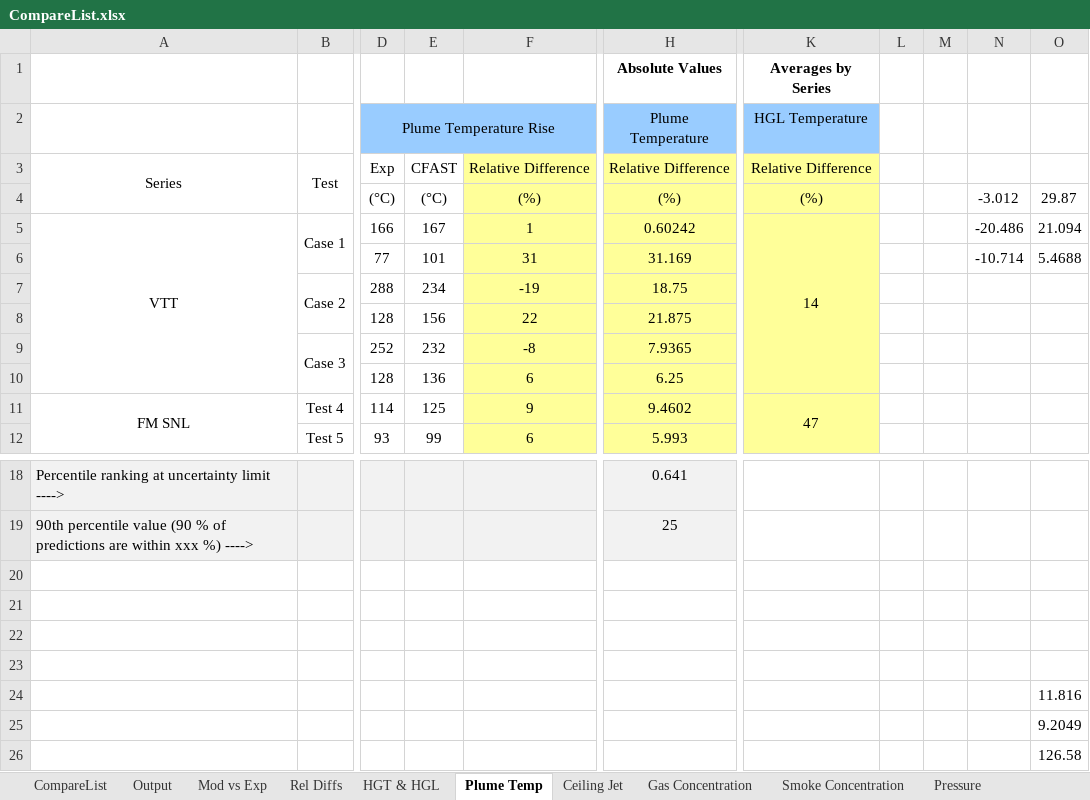
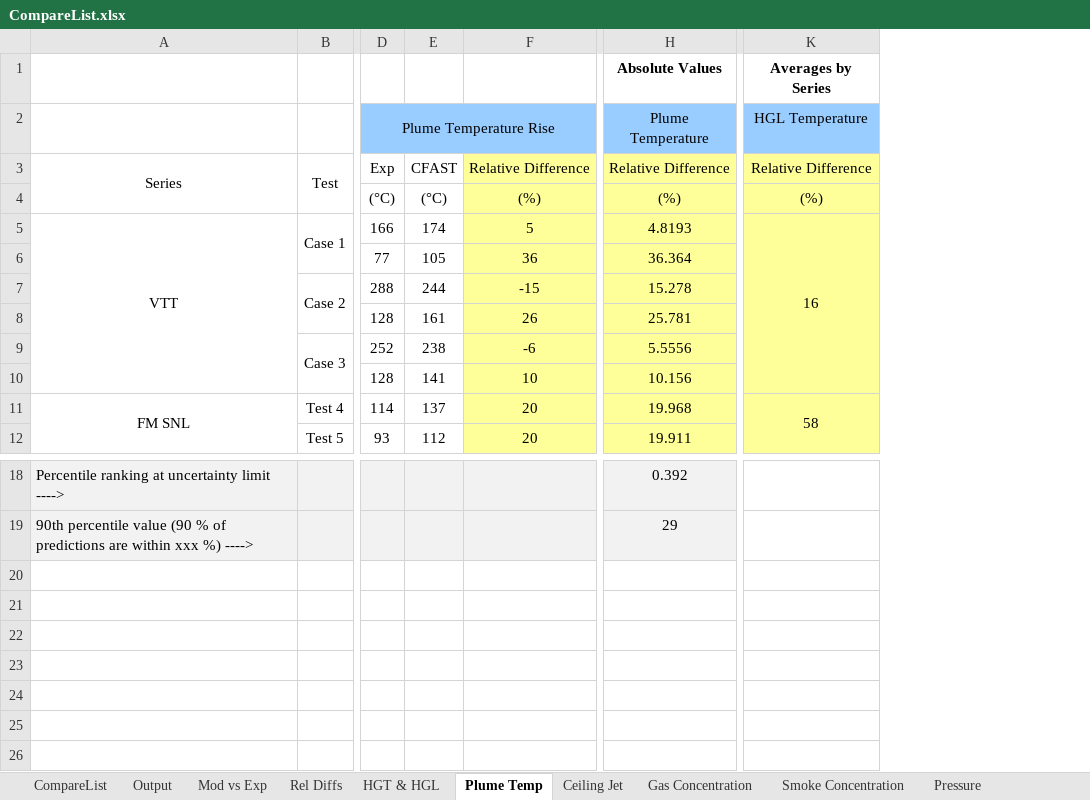
Before and after one commit to firesmokebot/cfast, an Excel workbook: Validation/Analysis/CompareList.xlsx, sheet Plume Temp, drawn as a sheet; only a part is shown, gaps mark what is left out; values as stored, in another font and other column widths than the file's, no borders; removed rows and columns are numbered as before the commit, all else as after; rows hold the shown columns only; the diff names each change by its address in the sheet, - before the commit and + after, or states it on an @@ line.

Commit message:
Updated validation data and plots with McCaffrey's plume temeprature correlation results.

```diff
--- a/Validation/Analysis/CompareList.xlsx (sheet Plume Temp)
+++ b/Validation/Analysis/CompareList.xlsx (sheet Plume Temp)
-column E, rows 3-12: CFAST | (°C) | 167 | 101 | 234 | 156 | 232 | 136 | 125 | 99
-column F, rows 3-12: Relative Difference | (%) | 1 | 31 | -19 | 22 | -8 | 6 | 9 | 6
+column E, rows 3-12: CFAST | (°C) | 174 | 105 | 244 | 161 | 238 | 141 | 137 | 112
+column F, rows 3-12: Relative Difference | (%) | 5 | 36 | -15 | 26 | -6 | 10 | 20 | 20
-column H, rows 1-12: Absolute Values | Plume Temperature | Relative Difference | (%) | 0.60242 | 31.169 | 18.75 | 21.875 | 7.9365 | 6.25 | 9.4602 | 5.993; rows 18-19: 0.641 | 25
+column H, rows 1-12: Absolute Values | Plume Temperature | Relative Difference | (%) | 4.8193 | 36.364 | 15.278 | 25.781 | 5.5556 | 10.156 | 19.968 | 19.911; rows 18-19: 0.392 | 29
-column L, empty
-column M, empty
-column N, rows 4-6: -3.012 | -20.486 | -10.714
-column O, rows 4-6: 29.87 | 21.094 | 5.4688
-K5: 14
+K5: 16
-K11: 47
+K11: 58
-row 20: (empty)
-row 21: (empty)
-row 22: (empty)
-row 23: (empty)
-row 24:  |  |  |  |  |  |  |  |  |  | 11.816
-row 25:  |  |  |  |  |  |  |  |  |  | 9.2049
-row 26:  |  |  |  |  |  |  |  |  |  | 126.58
```
Also changed, not shown: sheet Output, sheet Rel Diffs, sheet Mod vs Exp, 12 other files.
